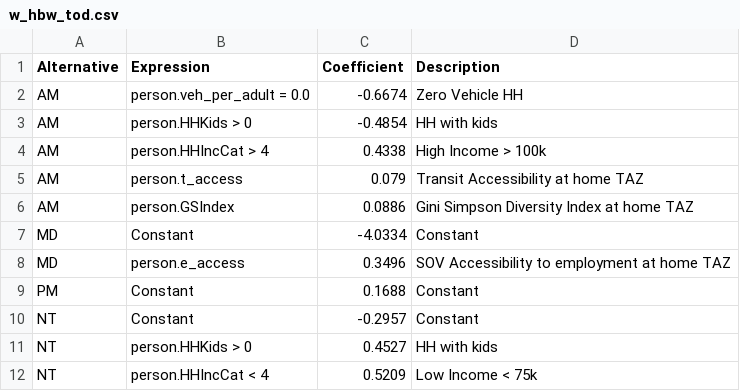
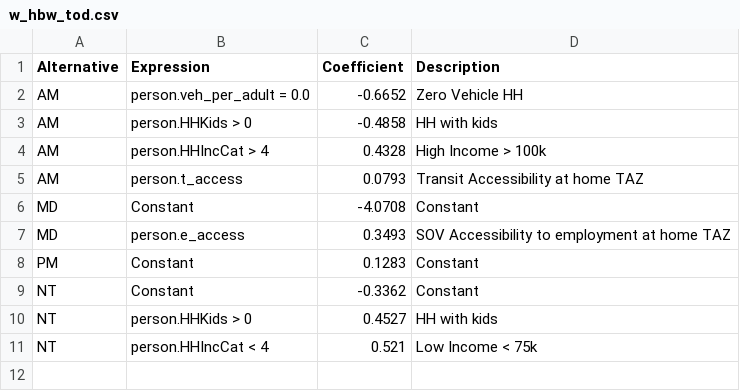
Before and after one commit to Caliper-Corporation/Reno_TDM, a CSV file: master/resident/tod/w_hbw_tod.csv, drawn as a sheet.

Commit message:
Update w_hbw_tod.csv

```diff
--- a/master/resident/tod/w_hbw_tod.csv
+++ b/master/resident/tod/w_hbw_tod.csv
@@ -1,12 +1,11 @@
 Alternative,Expression,Coefficient,Description
-AM,person.veh_per_adult = 0.0,-0.6674,Zero Vehicle HH
-AM,person.HHKids > 0,-0.4854,HH with kids
-AM,person.HHIncCat > 4,0.4338,High Income > 100k
-AM ,person.t_access,0.079,Transit Accessibility at home TAZ
-AM,person.GSIndex,0.0886,Gini Simpson Diversity Index at home TAZ
-MD,Constant,-4.0334,Constant
-MD,person.e_access,0.3496,SOV Accessibility to employment at home TAZ
-PM,Constant,0.1688,Constant
-NT,Constant,-0.2957,Constant
+AM,person.veh_per_adult = 0.0,-0.6652,Zero Vehicle HH
+AM,person.HHKids > 0,-0.4858,HH with kids
+AM,person.HHIncCat > 4,0.4328,High Income > 100k
+AM ,person.t_access,0.0793,Transit Accessibility at home TAZ
+MD,Constant,-4.0708,Constant
+MD,person.e_access,0.3493,SOV Accessibility to employment at home TAZ
+PM,Constant,0.1283,Constant
+NT,Constant,-0.3362,Constant
 NT,person.HHKids > 0,0.4527,HH with kids
-NT,person.HHIncCat < 4,0.5209,Low Income < 75k
+NT,person.HHIncCat < 4,0.521,Low Income < 75k
```
